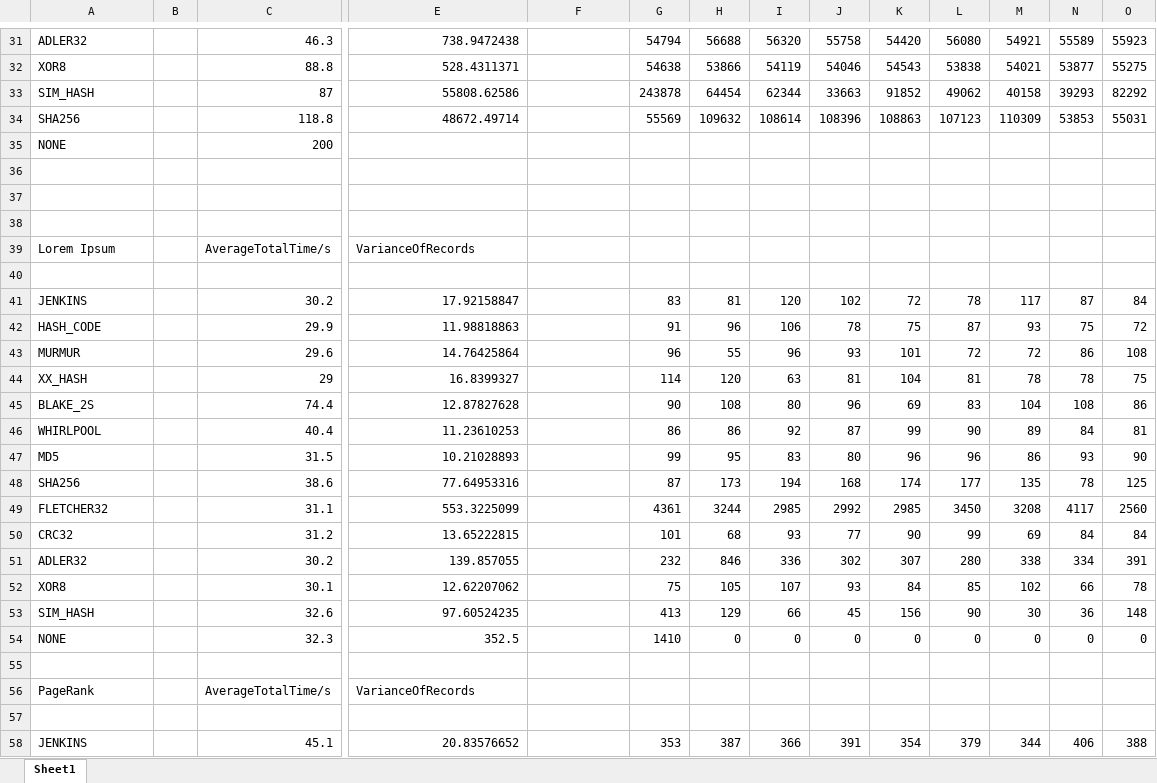
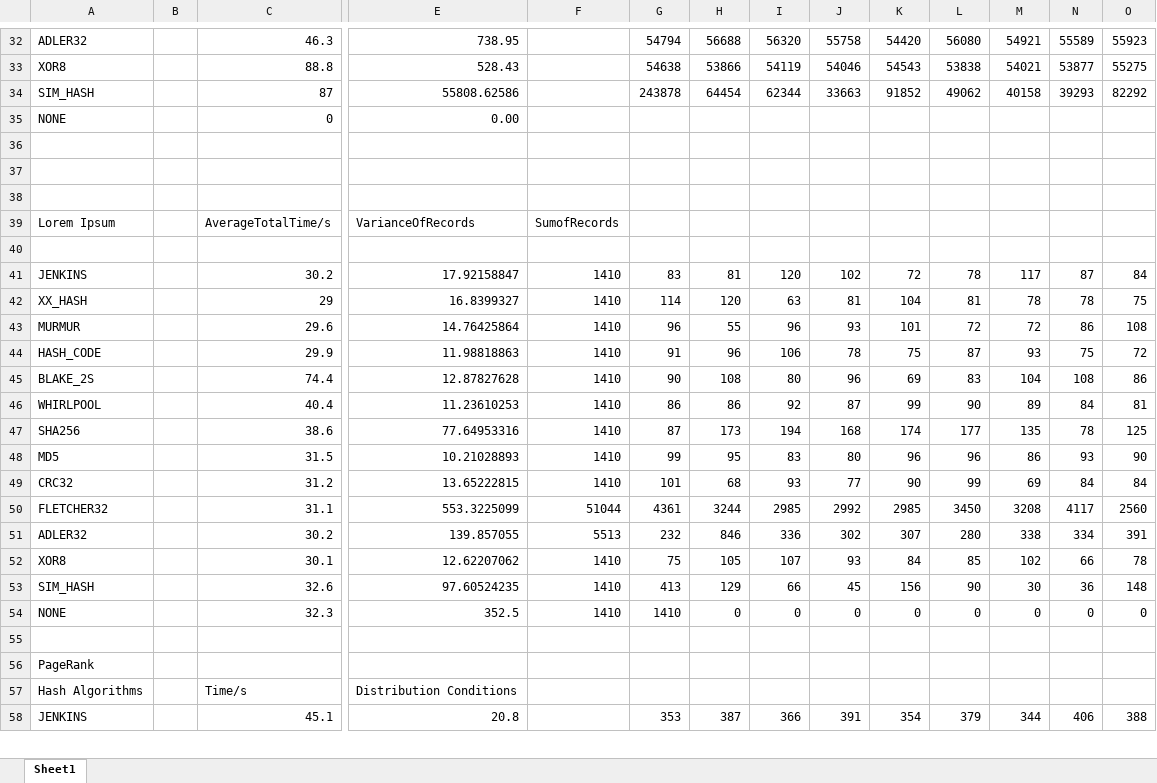
Before and after one commit to jvru/project_cc, an Excel workbook: Results/EMRSpark.xlsx, sheet Sheet1, drawn as a sheet; only a part is shown, gaps mark what is left out; values as stored, in another font and other column widths than the file's, no borders; removed rows and columns are numbered as before the commit, all else as after; rows hold the shown columns only; the diff covers the shown part only; the diff names each change by its address in the sheet, - before the commit and + after, or states it on an @@ line.

```diff
--- a/Results/EMRSpark.xlsx (sheet Sheet1)
+++ b/Results/EMRSpark.xlsx (sheet Sheet1)
-E32: 738.9472438
+E32: 738.95
-E33: 528.4311371
+E33: 528.43
@@ row 34 moved to row 28: SHA256 @@
-C35: 200
+C35: 0
-E35: (empty)
+E35: 0.00
-F39: (empty)
+F39: SumofRecords
-F41: (empty)
+F41: 1410
-row 42: HASH_CODE |  | 29.9 | 11.98818863 |  | 91 | 96 | 106 | 78 | 75 | 87 | 93 | 75 | 72
-row 43: MURMUR |  | 29.6 | 14.76425864 |  | 96 | 55 | 96 | 93 | 101 | 72 | 72 | 86 | 108
-F42: (empty)
+F42: 1410
+row 43: MURMUR |  | 29.6 | 14.76425864 | 1410 | 96 | 55 | 96 | 93 | 101 | 72 | 72 | 86 | 108
+row 44: HASH_CODE |  | 29.9 | 11.98818863 | 1410 | 91 | 96 | 106 | 78 | 75 | 87 | 93 | 75 | 72
-F45:F46: (empty)
+F45:F46: 1410
-row 47: MD5 |  | 31.5 | 10.21028893 |  | 99 | 95 | 83 | 80 | 96 | 96 | 86 | 93 | 90
-F47: (empty)
+F47: 1410
-row 49: FLETCHER32 |  | 31.1 | 553.3225099 |  | 4361 | 3244 | 2985 | 2992 | 2985 | 3450 | 3208 | 4117 | 2560
+row 48: MD5 |  | 31.5 | 10.21028893 | 1410 | 99 | 95 | 83 | 80 | 96 | 96 | 86 | 93 | 90
-F49: (empty)
+F49: 1410
+row 50: FLETCHER32 |  | 31.1 | 553.3225099 | 51044 | 4361 | 3244 | 2985 | 2992 | 2985 | 3450 | 3208 | 4117 | 2560
-F51: (empty)
+F51: 5513
-F52:F54: (empty)
+F52:F54: 1410
-C56: AverageTotalTime/s
+C56: (empty)
-E56: VarianceOfRecords
+E56: (empty)
-row 57: (empty)
+row 57: Hash Algorithms |  | Time/s | Distribution Conditions
-E58: 20.83576652
+E58: 20.8
```
Also changed, not shown: 11 added rows, 27 removed rows and 29 edited cells elsewhere in this sheet, formulas that keep their value, Results/LocalHadoop.xlsx, Results/LocalSpark.xlsx, 27 other files.
